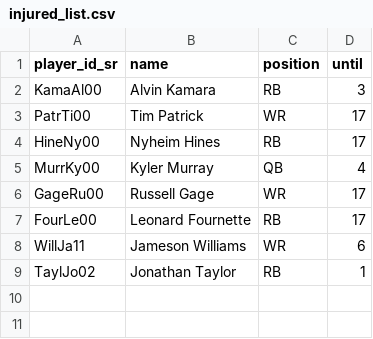
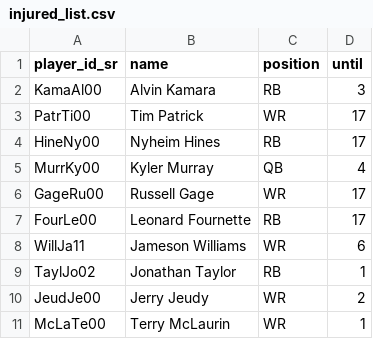
Before and after one commit to tefirman/FantasySports, a CSV file: res/football/injured_list.csv, drawn as a sheet.

Commit message:
Adding injuries to football injured list

```diff
--- a/res/football/injured_list.csv
+++ b/res/football/injured_list.csv
@@ -9 +9,3 @@ WillJa11,Jameson Williams,WR,6
 TaylJo02,Jonathan Taylor,RB,1
+JeudJe00,Jerry Jeudy,WR,2
+McLaTe00,Terry McLaurin,WR,1
```
